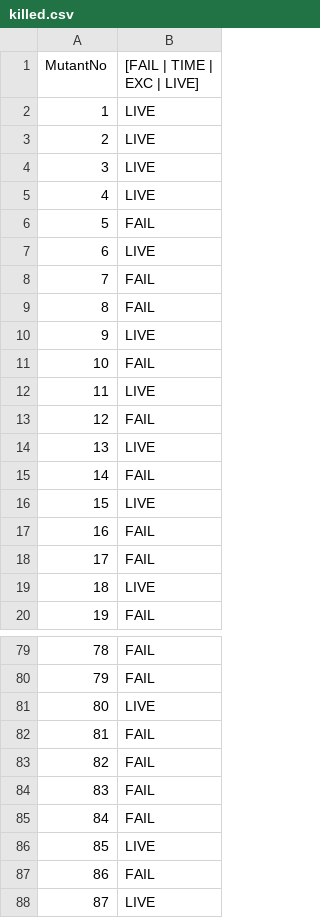
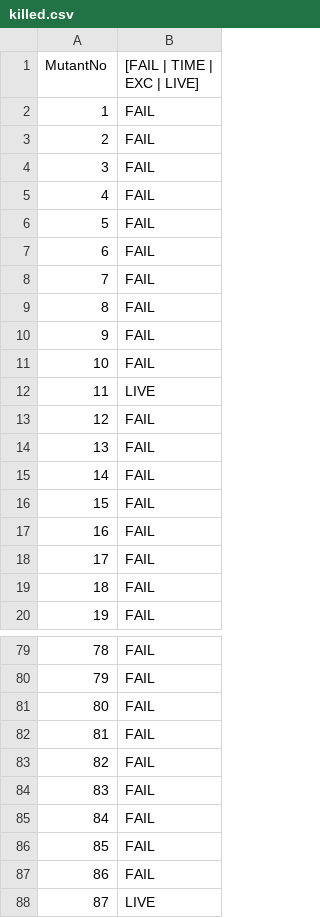
Before and after one commit to Smith1255/cs520, a CSV file: triangle/mutation_results/killed.csv, drawn as a sheet; only a part is shown, gaps mark what is left out; the diff covers the shown part only.

```diff
--- a/triangle/mutation_results/killed.csv
+++ b/triangle/mutation_results/killed.csv
@@ -1,11 +1,11 @@
 MutantNo,[FAIL | TIME | EXC | LIVE]
-1,LIVE
-2,LIVE
-3,LIVE
-4,LIVE
+1,FAIL
+2,FAIL
+3,FAIL
+4,FAIL
 5,FAIL
-6,LIVE
+6,FAIL
 7,FAIL
 8,FAIL
-9,LIVE
+9,FAIL
 10,FAIL
@@ -13,8 +13,8 @@ MutantNo,[FAIL | TIME | EXC | LIVE]
 12,FAIL
-13,LIVE
+13,FAIL
 14,FAIL
-15,LIVE
+15,FAIL
 16,FAIL
 17,FAIL
-18,LIVE
+18,FAIL
 19,FAIL
@@ -80,3 +80,3 @@ MutantNo,[FAIL | TIME | EXC | LIVE]
 79,FAIL
-80,LIVE
+80,FAIL
 81,FAIL
@@ -85,3 +85,3 @@ MutantNo,[FAIL | TIME | EXC | LIVE]
 84,FAIL
-85,LIVE
+85,FAIL
 86,FAIL
```
Also changed, not shown: 5 edited cells elsewhere in this file, triangle/mutation_results/results.csv, 4 other files.
